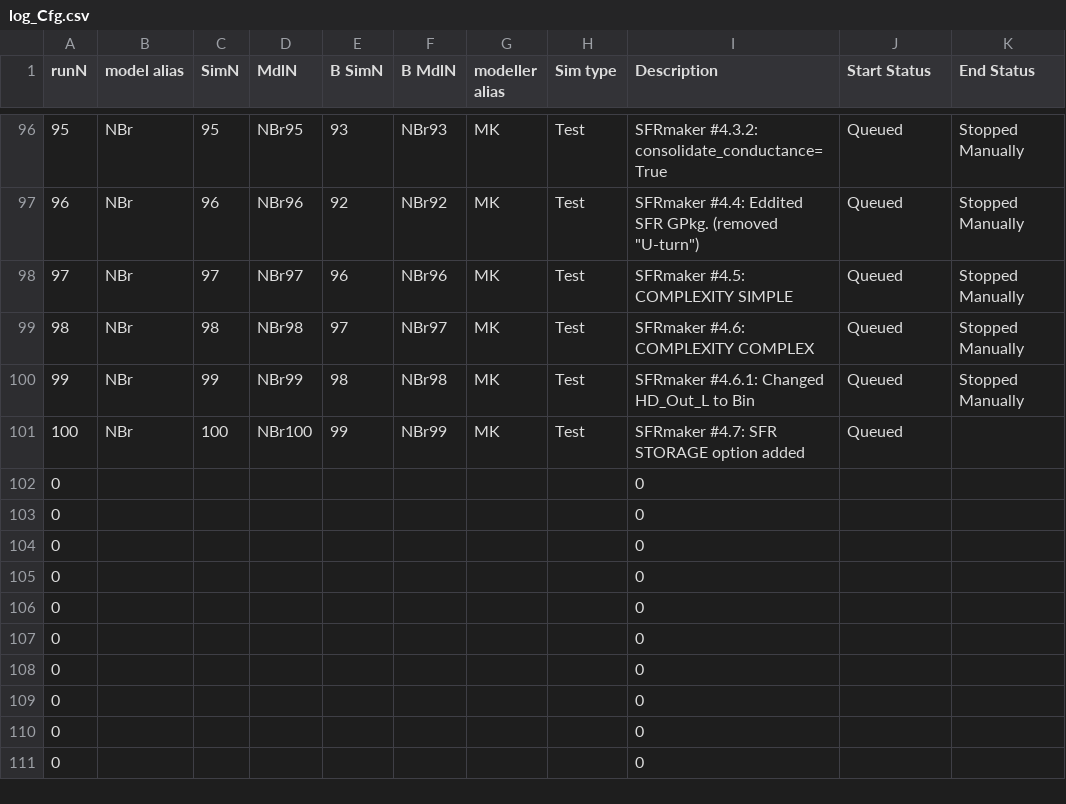
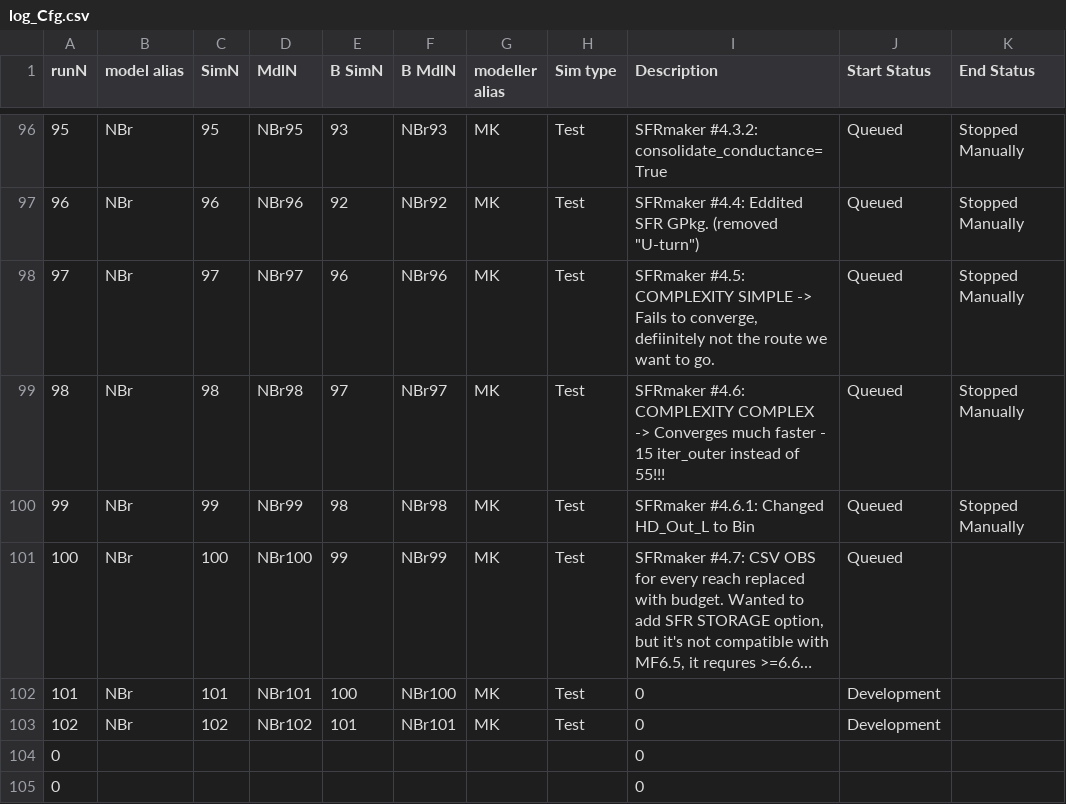
Before and after one commit to Ydrolog/WS_Mdl, a CSV file: Mng/log_Cfg.csv, drawn as a sheet; only a part is shown, gaps mark what is left out; the shorter side is filled out with more unchanged rows; removed rows and columns are numbered as before the commit, all else as after; the diff names each change by its address in the sheet, - before the commit and + after, or states it on an @@ line.

```diff
--- a/Mng/log_Cfg.csv
+++ b/Mng/log_Cfg.csv
-I98 (Description): …COMPLEXITY SIMPLE
+I98 (Description): …COMPLEXITY SIMPLE -> Fails to converge, defiinitely not the route we want to go.
-I99 (Description): …COMPLEXITY COMPLEX
+I99 (Description): …COMPLEXITY COMPLEX -> Converges much faster - 15 iter_outer instead of 55!!!
-I101 (Description): SFRmaker #4.7: SFR STORAGE option added
+I101 (Description): SFRmaker #4.7: CSV OBS for every reach replaced with budget. Wanted to add SFR STORAGE option, but it's not compatible with MF6.5, it requres >=6.6…
-row 102: 0 |  |  |  |  |  |  |  | 0
-row 103: 0 |  |  |  |  |  |  |  | 0
+row 102: 101 | NBr | 101 | NBr101 | 100 | NBr100 | MK | Test | 0 | Development
+row 103: 102 | NBr | 102 | NBr102 | 101 | NBr101 | MK | Test | 0 | Development
```
Also changed, not shown: Mng/log_Out.csv, 7 other files.
